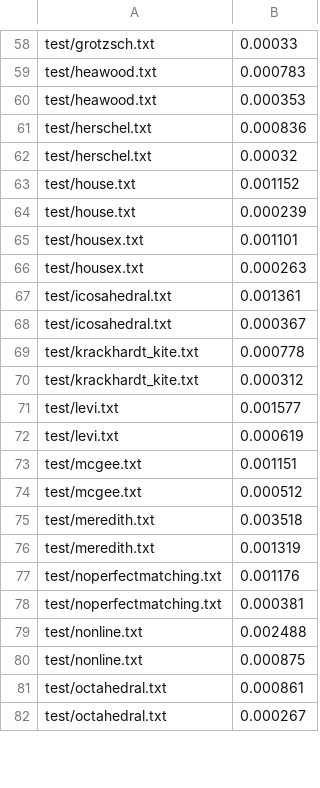
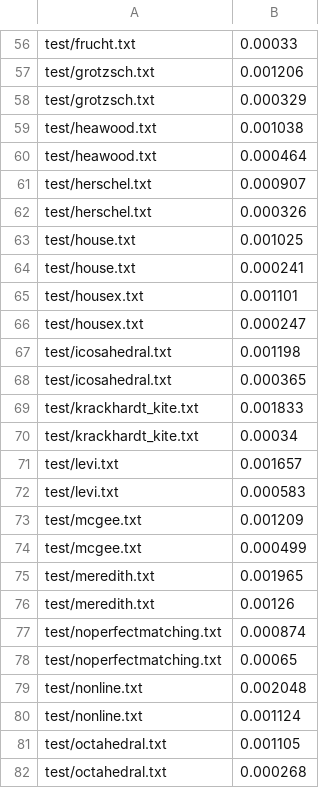
Before and after one commit to rachit-k/mapreduce-pagerank, a CSV file: outputs2.csv, drawn as a sheet; only a part is shown, gaps mark what is left out; removed rows and columns are numbered as before the commit, all else as after; the diff covers the shown part only; the diff names each change by its address in the sheet, - before the commit and + after, or states it on an @@ line.

```diff
--- a/outputs2.csv
+++ b/outputs2.csv
-A56: test/grotzsch.txt
+A56: test/frucht.txt
-row 59: test/heawood.txt | 0.000783
-row 60: test/heawood.txt | 0.000353
-row 61: test/herschel.txt | 0.000836
-row 62: test/herschel.txt | 0.00032
-row 63: test/house.txt | 0.001152
-row 64: test/house.txt | 0.000239
+row 57: test/grotzsch.txt | 0.001206
+row 58: test/grotzsch.txt | 0.000329
+row 59: test/heawood.txt | 0.001038
+row 60: test/heawood.txt | 0.000464
+row 61: test/herschel.txt | 0.000907
+row 62: test/herschel.txt | 0.000326
+row 63: test/house.txt | 0.001025
+row 64: test/house.txt | 0.000241
-B66: 0.000263
+B66: 0.000247
-B67: 0.001361
+B67: 0.001198
-B68: 0.000367
+B68: 0.000365
-B69: 0.000778
+B69: 0.001833
-B70: 0.000312
+B70: 0.00034
-B71: 0.001577
+B71: 0.001657
-B72: 0.000619
+B72: 0.000583
-B73: 0.001151
+B73: 0.001209
-B74: 0.000512
+B74: 0.000499
-B75: 0.003518
+B75: 0.001965
-B76: 0.001319
+B76: 0.00126
-B77: 0.001176
+B77: 0.000874
-B78: 0.000381
+B78: 0.00065
-B79: 0.002488
+B79: 0.002048
-B80: 0.000875
+B80: 0.001124
-B81: 0.000861
+B81: 0.001105
-B82: 0.000267
+B82: 0.000268
```
Also changed, not shown: 2 removed rows and 70 edited cells elsewhere in this file, 7 other files.
